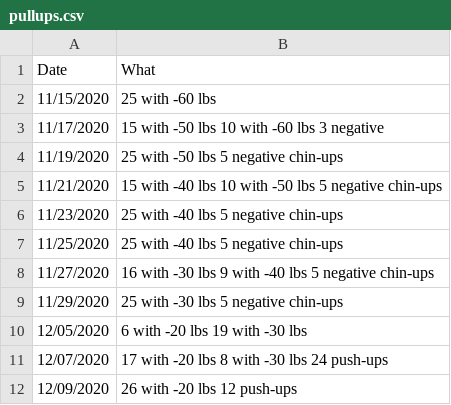
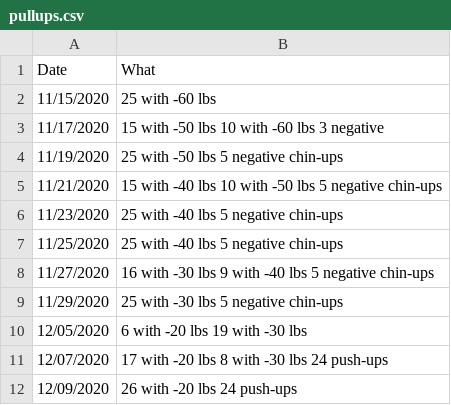
Before and after one commit to ilyaraz/me, a CSV file: exercise/pullups.csv, drawn as a sheet.

Commit message:
Update exercise

```diff
--- a/exercise/pullups.csv
+++ b/exercise/pullups.csv
@@ -11,2 +11,2 @@ Date,What
 12/07/2020,17 with -20 lbs 8 with -30 lbs 24 push-ups
-12/09/2020,26 with -20 lbs 12 push-ups
+12/09/2020,26 with -20 lbs 24 push-ups
```
